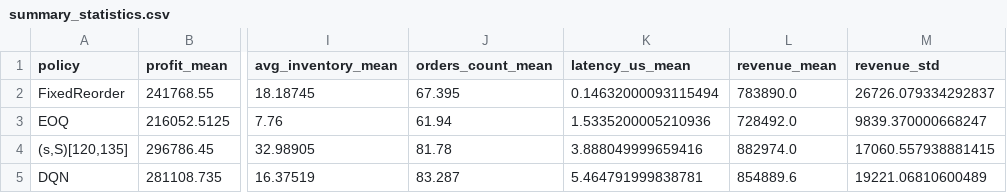
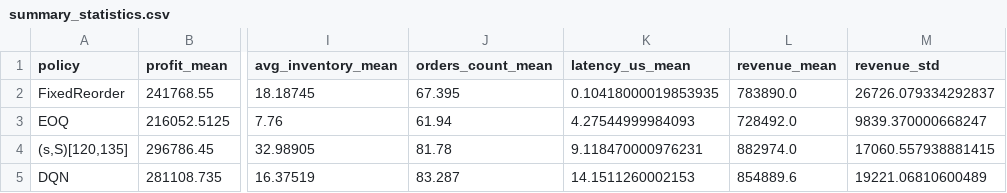
Before and after one commit to thakur-027/rl-inventory-management, a CSV file: results/nonstationary/Regime_Shift_Day45_Specialised/summary_statistics.csv, drawn as a sheet; only a part is shown, gaps mark what is left out; the diff names each change by its address in the sheet, - before the commit and + after, or states it on an @@ line.

```diff
--- a/results/nonstationary/Regime_Shift_Day45_Specialised/summary_statistics.csv
+++ b/results/nonstationary/Regime_Shift_Day45_Specialised/summary_statistics.csv
-K2 (latency_us_mean): 0.14632000093115494
+K2 (latency_us_mean): 0.10418000019853935
-K3 (latency_us_mean): 1.5335200005210936
+K3 (latency_us_mean): 4.27544999984093
-K4 (latency_us_mean): 3.888049999659416
+K4 (latency_us_mean): 9.118470000976231
-K5 (latency_us_mean): 5.464791999838781
+K5 (latency_us_mean): 14.1511260002153
```
Also changed, not shown: results/nonstationary/Regime_Shift_Day45_ZeroShot/summary_statistics.csv, results/nonstationary/Stationary_Base/summary_statistics.csv, 48 other files.
